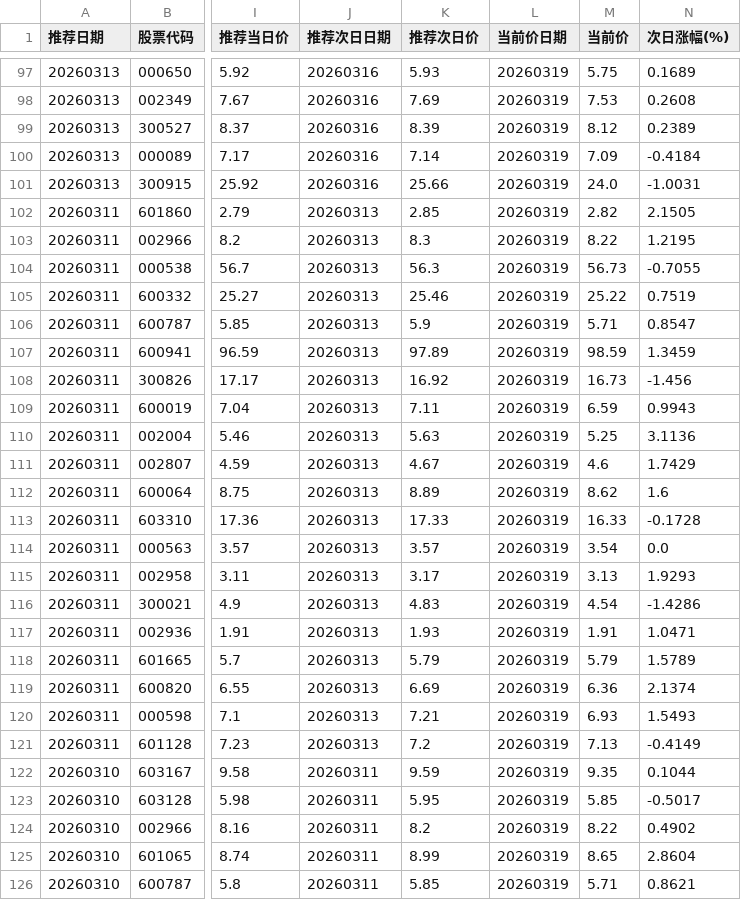
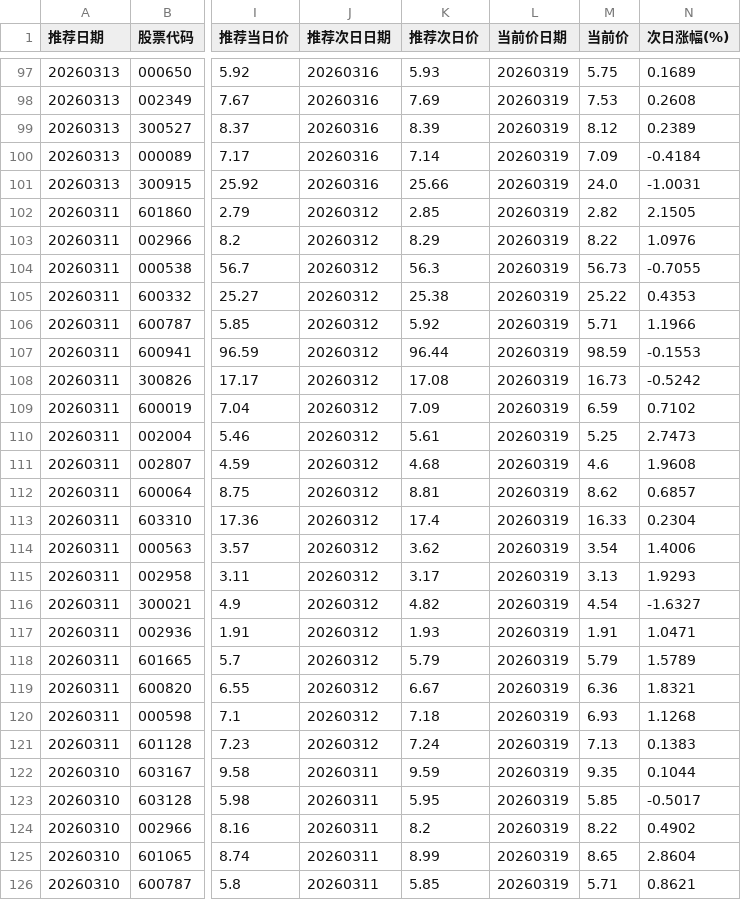
Before and after one commit to fisher-admin/stock-report, a CSV file: data/recommendation_analytics/prebreakout_recommendations.csv, drawn as a sheet; only a part is shown, gaps mark what is left out; the diff names each change by its address in the sheet, - before the commit and + after, or states it on an @@ line.

Commit message:
chore: publish recommendation analytics 20260319

```diff
--- a/data/recommendation_analytics/prebreakout_recommendations.csv
+++ b/data/recommendation_analytics/prebreakout_recommendations.csv
-J102:J121 (推荐次日日期): 20260313
+J102:J121 (推荐次日日期): 20260312
-K103 (推荐次日价): 8.3
+K103 (推荐次日价): 8.29
-N103 (次日涨幅(%)): 1.2195
+N103 (次日涨幅(%)): 1.0976
-K105 (推荐次日价): 25.46
+K105 (推荐次日价): 25.38
-N105 (次日涨幅(%)): 0.7519
+N105 (次日涨幅(%)): 0.4353
-K106 (推荐次日价): 5.9
+K106 (推荐次日价): 5.92
-N106 (次日涨幅(%)): 0.8547
+N106 (次日涨幅(%)): 1.1966
-K107 (推荐次日价): 97.89
+K107 (推荐次日价): 96.44
-N107 (次日涨幅(%)): 1.3459
+N107 (次日涨幅(%)): -0.1553
-K108 (推荐次日价): 16.92
+K108 (推荐次日价): 17.08
-N108 (次日涨幅(%)): -1.456
+N108 (次日涨幅(%)): -0.5242
-K109 (推荐次日价): 7.11
+K109 (推荐次日价): 7.09
-N109 (次日涨幅(%)): 0.9943
+N109 (次日涨幅(%)): 0.7102
-K110 (推荐次日价): 5.63
+K110 (推荐次日价): 5.61
-N110 (次日涨幅(%)): 3.1136
+N110 (次日涨幅(%)): 2.7473
-K111 (推荐次日价): 4.67
+K111 (推荐次日价): 4.68
-N111 (次日涨幅(%)): 1.7429
+N111 (次日涨幅(%)): 1.9608
-K112 (推荐次日价): 8.89
+K112 (推荐次日价): 8.81
-N112 (次日涨幅(%)): 1.6
+N112 (次日涨幅(%)): 0.6857
-K113 (推荐次日价): 17.33
+K113 (推荐次日价): 17.4
-N113 (次日涨幅(%)): -0.1728
+N113 (次日涨幅(%)): 0.2304
-K114 (推荐次日价): 3.57
+K114 (推荐次日价): 3.62
-N114 (次日涨幅(%)): 0.0
+N114 (次日涨幅(%)): 1.4006
-K116 (推荐次日价): 4.83
+K116 (推荐次日价): 4.82
-N116 (次日涨幅(%)): -1.4286
+N116 (次日涨幅(%)): -1.6327
-K119 (推荐次日价): 6.69
+K119 (推荐次日价): 6.67
-N119 (次日涨幅(%)): 2.1374
+N119 (次日涨幅(%)): 1.8321
-K120 (推荐次日价): 7.21
+K120 (推荐次日价): 7.18
-N120 (次日涨幅(%)): 1.5493
+N120 (次日涨幅(%)): 1.1268
-K121 (推荐次日价): 7.2
+K121 (推荐次日价): 7.24
-N121 (次日涨幅(%)): -0.4149
+N121 (次日涨幅(%)): 0.1383
```
Also changed, not shown: 3 other files.
